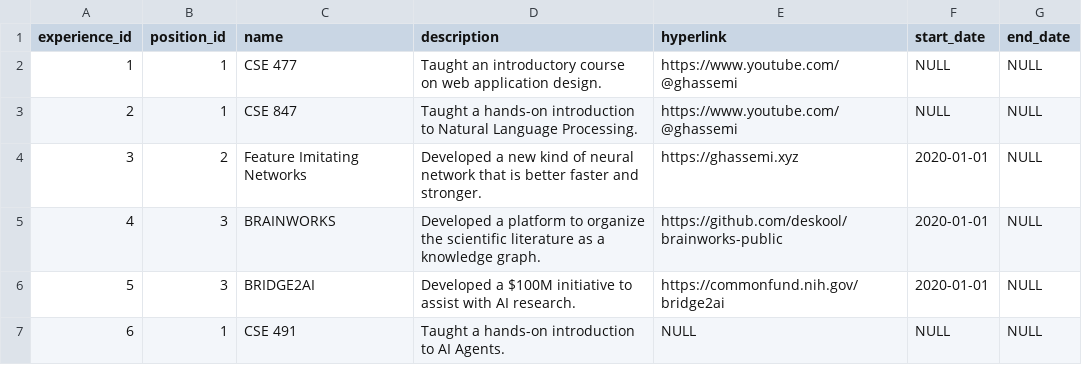
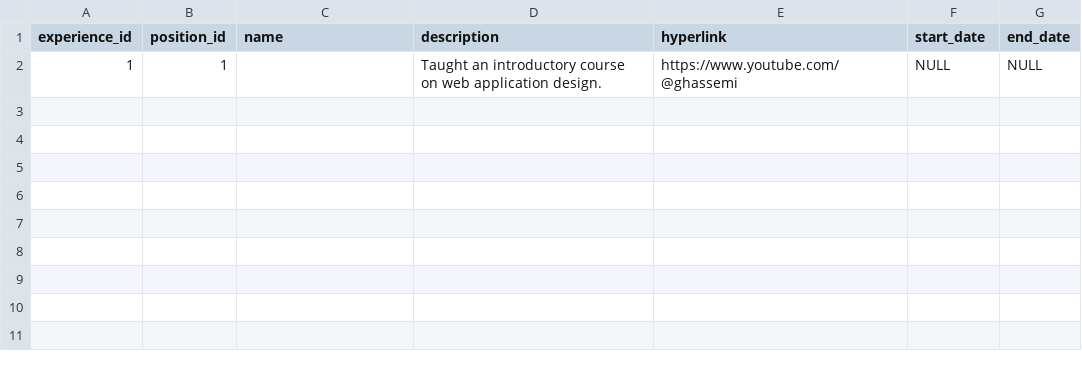
Before and after one commit to AUC-SPOCS-AI-AGENTS/ai-agents, a CSV file: homework 0/flask_app/database/initial_data/experiences.csv, drawn as a sheet.

Commit message:
Homework 0

```diff
--- a/homework 0/flask_app/database/initial_data/experiences.csv
+++ b/homework 0/flask_app/database/initial_data/experiences.csv
@@ -1,7 +1,2 @@
 "experience_id","position_id","name","description","hyperlink","start_date","end_date"
-"1","1","CSE 477","Taught an introductory course on web application design.","https://www.youtube.com/@ghassemi",NULL,NULL
-"2","1","CSE 847","Taught a hands-on introduction to Natural Language Processing.","https://www.youtube.com/@ghassemi",NULL,NULL
-"3","2","Feature Imitating Networks","Developed a new kind of neural network that is better faster and stronger.","https://ghassemi.xyz","2020-01-01",NULL
-"4","3","BRAINWORKS","Developed a platform to organize the scientific literature as a knowledge graph.","https://github.com/deskool/brainworks-public","2020-01-01",NULL
-"5","3","BRIDGE2AI","Developed a $100M initiative to assist with AI research.","https://commonfund.nih.gov/bridge2ai","2020-01-01",NULL
-"6","1","CSE 491","Taught a hands-on introduction to AI Agents.",NULL,NULL,NULL
+"1","1","","Taught an introductory course on web application design.","https://www.youtube.com/@ghassemi",NULL,NULL
```
Also changed, not shown: 6 other files.
